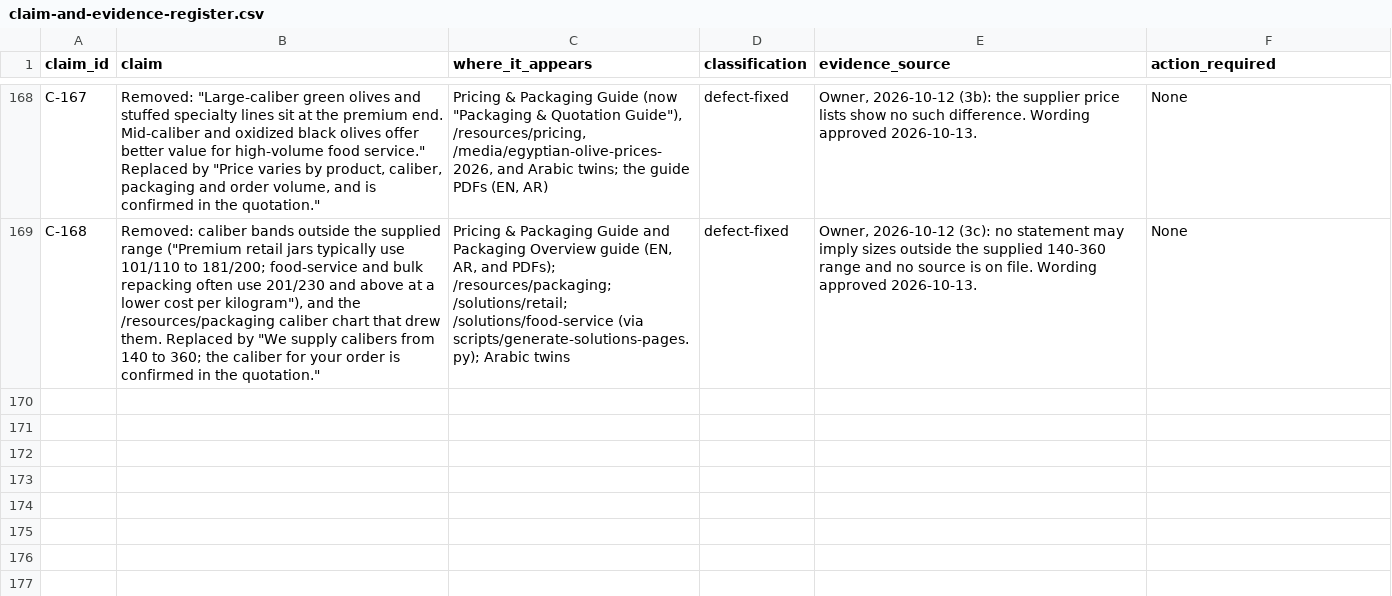
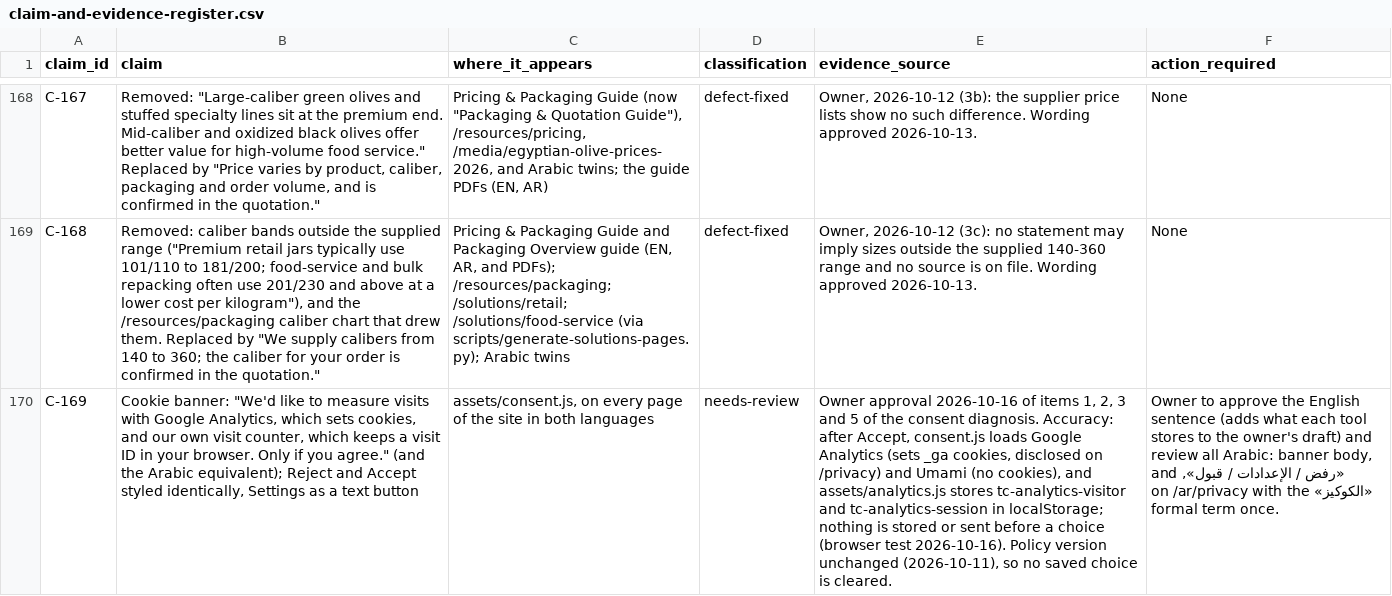
Before and after one commit to Mohamed00076/olivesegypt-site, a CSV file: docs/claim-and-evidence-register.csv, drawn as a sheet; only a part is shown, gaps mark what is left out; the diff names each change by its address in the sheet, - before the commit and + after, or states it on an @@ line.

```diff
--- a/docs/claim-and-evidence-register.csv
+++ b/docs/claim-and-evidence-register.csv
+row 170: C-169 | Cookie banner: "We'd like to measure visits with Google Analytics, which sets cookies, and our own visit counter, which keeps a visit ID in your browser. Only if you agree." (and the Arabic equivalent); Reject and Accept styled identically, Settings as a text button | assets/consent.js, on every page of the site in both languages | needs-review | Owner approval 2026-10-16 of items 1, 2, 3 and 5 of the consent diagnosis. Accuracy: after Accept, consent.js loads Google Analytics (sets _ga cookies, disclosed on /privacy) and Umami (no cookies), and assets/analytics.js stores tc-analytics-visitor and tc-analytics-session in localStorage; nothing is stored or sent before a choice (browser test 2026-10-16). Policy version unchanged (2026-10-11), so no saved choice is cleared. | Owner to approve the English sentence (adds what each tool stores to the owner's draft) and review all Arabic: banner body, «رفض / الإعدادات / قبول», and «الكوكيز» on /ar/privacy with the formal term once.
```
Also changed, not shown: 3 other files.
